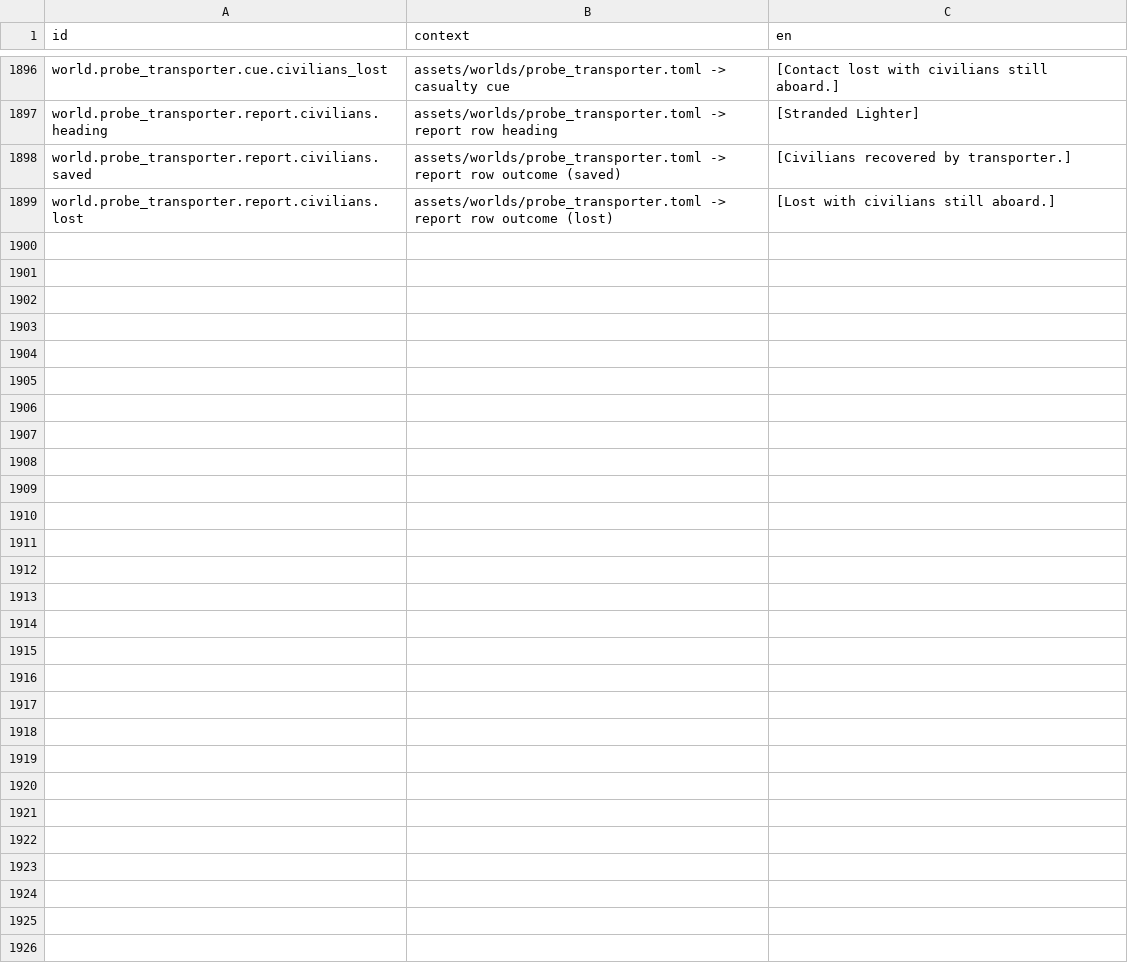
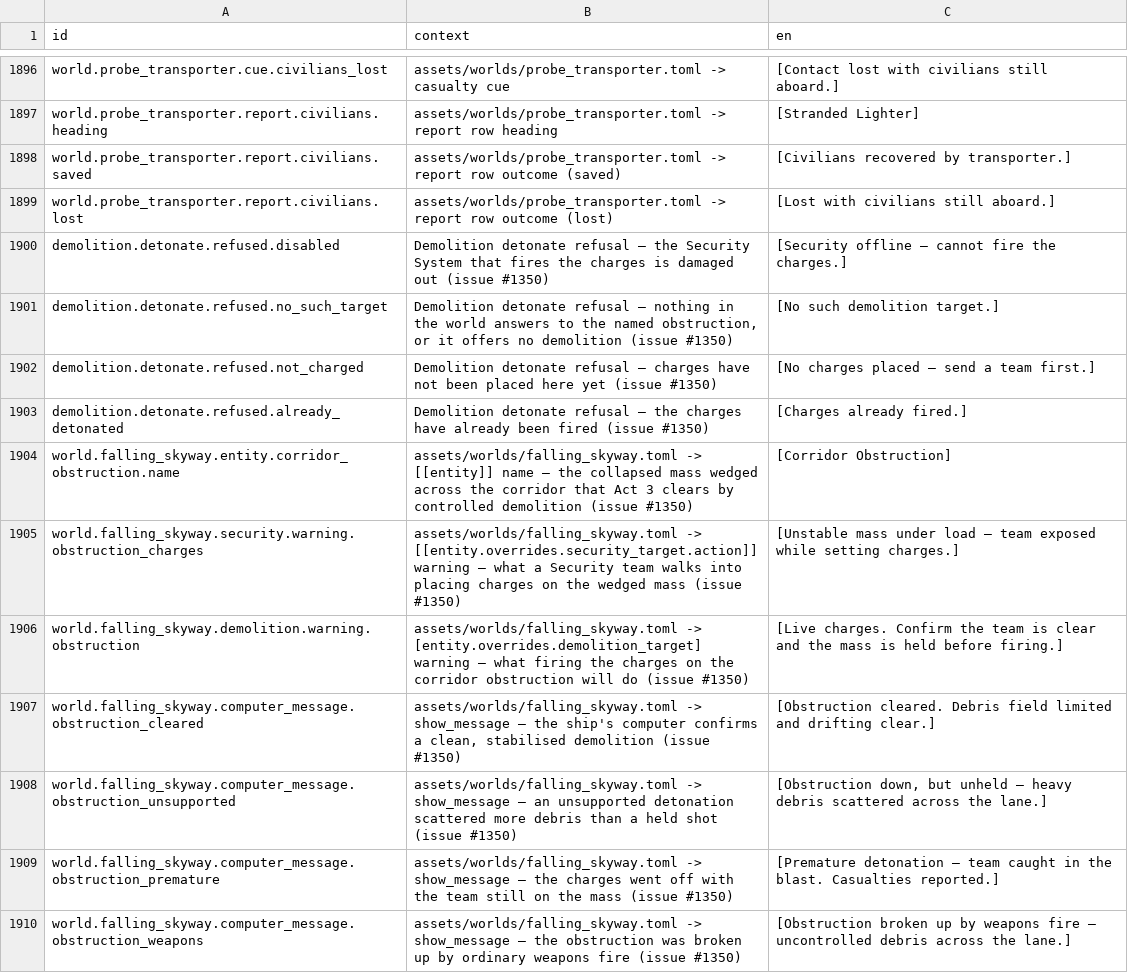
Before and after one commit to jkeywo/project-phoenix-v2, a CSV file: assets/strings/strings.csv, drawn as a sheet; only a part is shown, gaps mark what is left out.

```diff
--- a/assets/strings/strings.csv
+++ b/assets/strings/strings.csv
@@ -1899 +1899,12 @@ world.probe_transporter.report.civilians.saved,assets/worlds/probe_transporter.t
 world.probe_transporter.report.civilians.lost,assets/worlds/probe_transporter.toml -> report row outcome (lost),[Lost with civilians still aboard.]
+demolition.detonate.refused.disabled,"Demolition detonate refusal — the Security System that fires the charges is damaged out (issue #1350)","[Security offline — cannot fire the charges.]"
+demolition.detonate.refused.no_such_target,"Demolition detonate refusal — nothing in the world answers to the named obstruction, or it offers no demolition (issue #1350)","[No such demolition target.]"
+demolition.detonate.refused.not_charged,"Demolition detonate refusal — charges have not been placed here yet (issue #1350)","[No charges placed — send a team first.]"
+demolition.detonate.refused.already_detonated,"Demolition detonate refusal — the charges have already been fired (issue #1350)","[Charges already fired.]"
+world.falling_skyway.entity.corridor_obstruction.name,"assets/worlds/falling_skyway.toml -> [[entity]] name — the collapsed mass wedged across the corridor that Act 3 clears by controlled demolition (issue #1350)","[Corridor Obstruction]"
+world.falling_skyway.security.warning.obstruction_charges,"assets/worlds/falling_skyway.toml -> [[entity.overrides.security_target.action]] warning — what a Security team walks into placing charges on the wedged mass (issue #1350)","[Unstable mass under load — team exposed while setting charges.]"
+world.falling_skyway.demolition.warning.obstruction,"assets/worlds/falling_skyway.toml -> [entity.overrides.demolition_target] warning — what firing the charges on the corridor obstruction will do (issue #1350)","[Live charges. Confirm the team is clear and the mass is held before firing.]"
+world.falling_skyway.computer_message.obstruction_cleared,"assets/worlds/falling_skyway.toml -> show_message — the ship's computer confirms a clean, stabilised demolition (issue #1350)","[Obstruction cleared. Debris field limited and drifting clear.]"
+world.falling_skyway.computer_message.obstruction_unsupported,"assets/worlds/falling_skyway.toml -> show_message — an unsupported detonation scattered more debris than a held shot (issue #1350)","[Obstruction down, but unheld — heavy debris scattered across the lane.]"
+world.falling_skyway.computer_message.obstruction_premature,"assets/worlds/falling_skyway.toml -> show_message — the charges went off with the team still on the mass (issue #1350)","[Premature detonation — team caught in the blast. Casualties reported.]"
+world.falling_skyway.computer_message.obstruction_weapons,"assets/worlds/falling_skyway.toml -> show_message — the obstruction was broken up by ordinary weapons fire (issue #1350)","[Obstruction broken up by weapons fire — uncontrolled debris across the lane.]"
```
Also changed, not shown: 1 other file.
